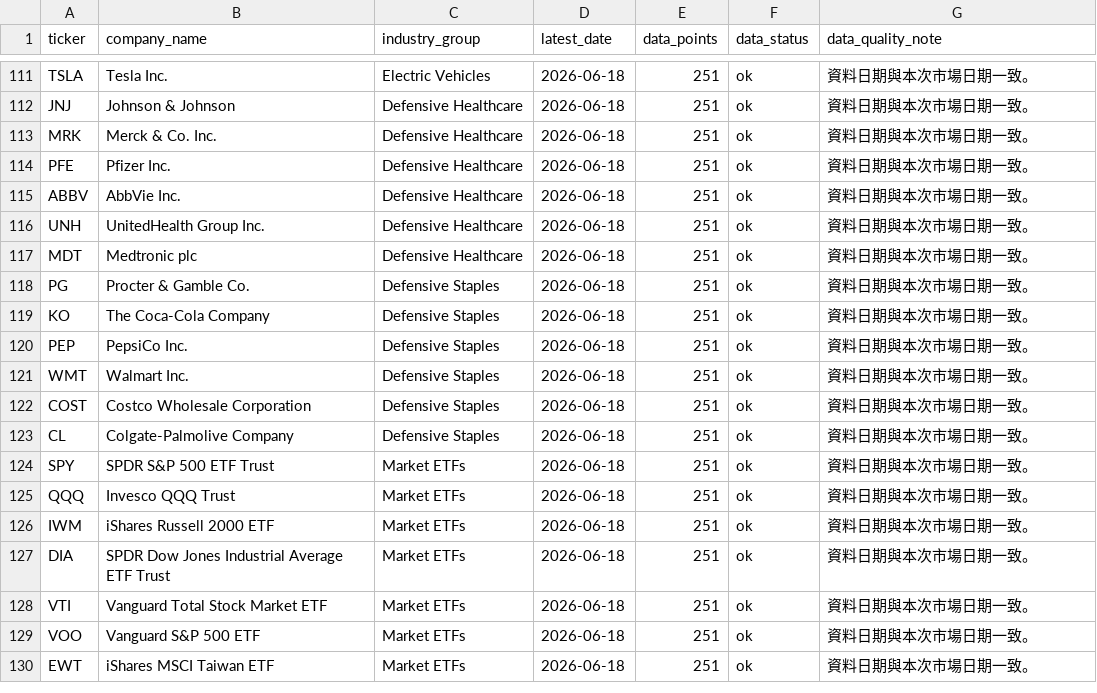
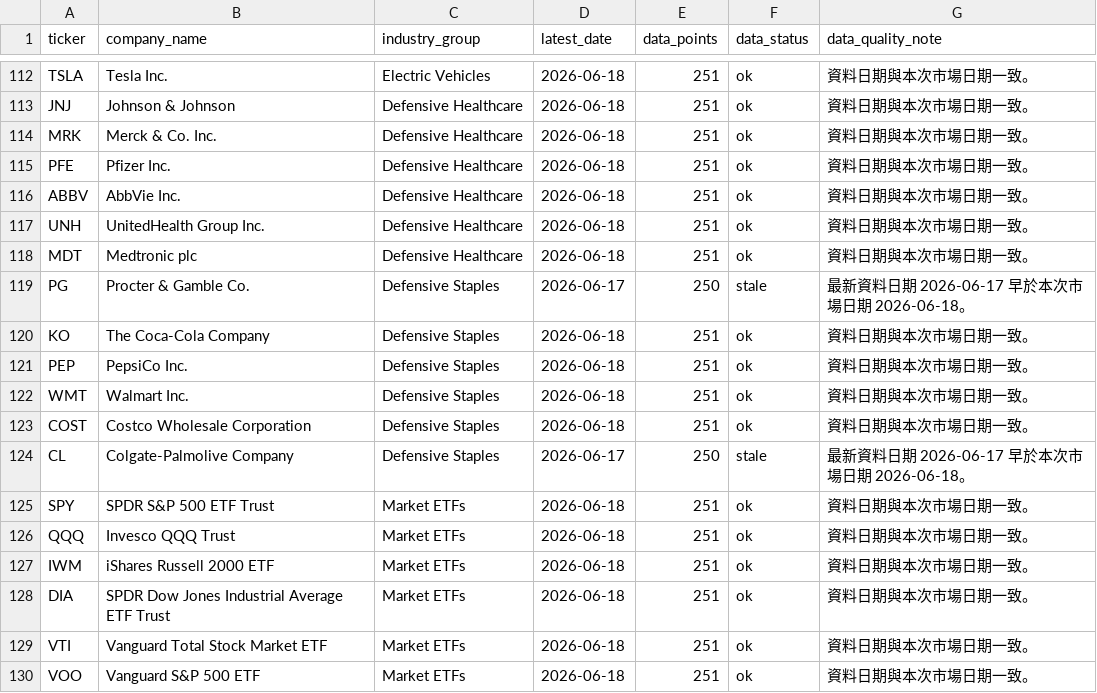
Before and after one commit to Dokal5/market-regime-monitor, a CSV file: outputs/data_quality.csv, drawn as a sheet; only a part is shown, gaps mark what is left out; the shorter side is filled out with more unchanged rows; the diff covers the shown part only.

```diff
--- a/outputs/data_quality.csv
+++ b/outputs/data_quality.csv
@@ -117,3 +118,3 @@ UNH,UnitedHealth Group Inc.,Defensive Healthcare,2026-06-18,251,ok,資料日期
 MDT,Medtronic plc,Defensive Healthcare,2026-06-18,251,ok,資料日期與本次市場日期一致。
-PG,Procter & Gamble Co.,Defensive Staples,2026-06-18,251,ok,資料日期與本次市場日期一致。
+PG,Procter & Gamble Co.,Defensive Staples,2026-06-17,250,stale,最新資料日期 2026-06-17 早於本次市場日期 2026-06-18。
 KO,The Coca-Cola Company,Defensive Staples,2026-06-18,251,ok,資料日期與本次市場日期一致。
@@ -122,3 +123,3 @@ WMT,Walmart Inc.,Defensive Staples,2026-06-18,251,ok,資料日期與本次市場
 COST,Costco Wholesale Corporation,Defensive Staples,2026-06-18,251,ok,資料日期與本次市場日期一致。
-CL,Colgate-Palmolive Company,Defensive Staples,2026-06-18,251,ok,資料日期與本次市場日期一致。
+CL,Colgate-Palmolive Company,Defensive Staples,2026-06-17,250,stale,最新資料日期 2026-06-17 早於本次市場日期 2026-06-18。
 SPY,SPDR S&P 500 ETF Trust,Market ETFs,2026-06-18,251,ok,資料日期與本次市場日期一致。
```
Also changed, not shown: 1 added row and 28 edited cells elsewhere in this file, outputs/history/2026-06-19/ticker_momentum.csv, outputs/update_health.csv, 10 other files.
